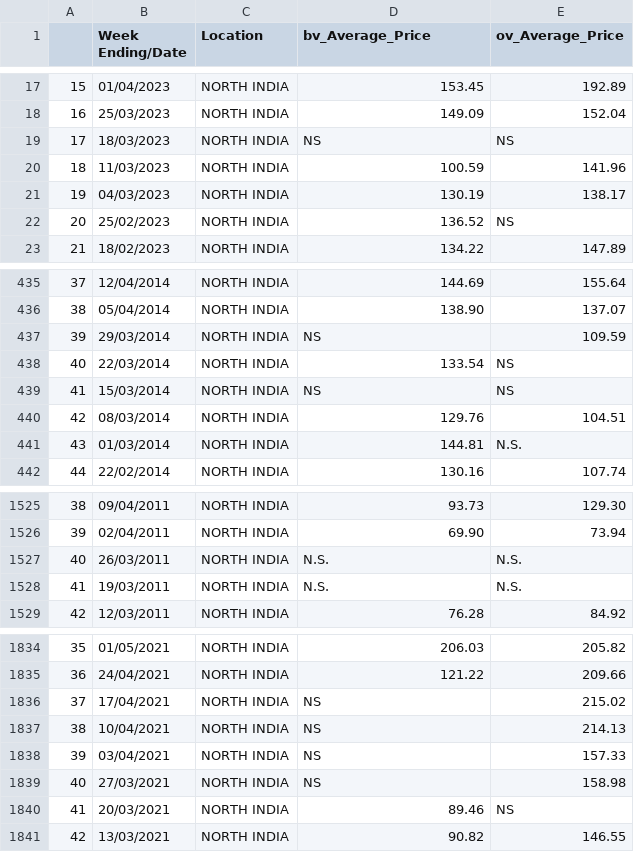
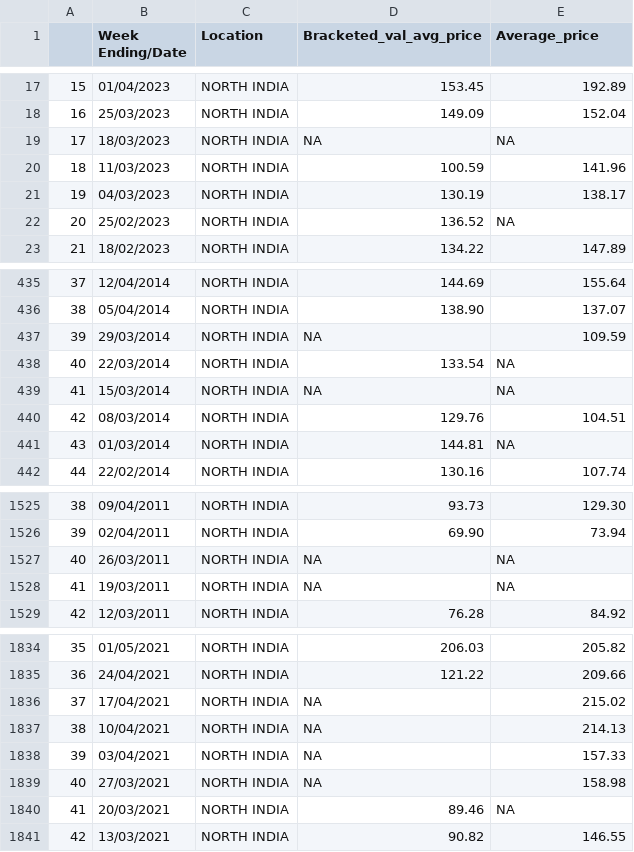
Before and after one commit to SaileshReddyM/BIPP-ISB, a CSV file: interim_data/wap_tea_india.csv, drawn as a sheet; only a part is shown, gaps mark what is left out; the diff covers the shown part only.

Commit message:
change column names & NS values

```diff
--- a/interim_data/wap_tea_india.csv
+++ b/interim_data/wap_tea_india.csv
@@ -1 +1 @@
-,Week Ending/Date,Location,bv_Average_Price,ov_Average_Price
+,Week Ending/Date,Location,Bracketed_val_avg_price,Average_price
@@ -18,6 +18,6 @@
 16,25/03/2023,NORTH INDIA,149.09,152.04
-17,18/03/2023,NORTH INDIA,NS,NS
+17,18/03/2023,NORTH INDIA,NA,NA
 18,11/03/2023,NORTH INDIA,100.59,141.96
 19,04/03/2023,NORTH INDIA,130.19,138.17
-20,25/02/2023,NORTH INDIA,136.52,NS
+20,25/02/2023,NORTH INDIA,136.52,NA
 21,18/02/2023,NORTH INDIA,134.22,147.89
@@ -436,7 +436,7 @@
 38,05/04/2014,NORTH INDIA,138.90,137.07
-39,29/03/2014,NORTH INDIA,NS,109.59
-40,22/03/2014,NORTH INDIA,133.54,NS
-41,15/03/2014,NORTH INDIA,NS,NS
+39,29/03/2014,NORTH INDIA,NA,109.59
+40,22/03/2014,NORTH INDIA,133.54,NA
+41,15/03/2014,NORTH INDIA,NA,NA
 42,08/03/2014,NORTH INDIA,129.76,104.51
-43,01/03/2014,NORTH INDIA,144.81,N.S.
+43,01/03/2014,NORTH INDIA,144.81,NA
 44,22/02/2014,NORTH INDIA,130.16,107.74
@@ -1526,4 +1526,4 @@
 39,02/04/2011,NORTH INDIA,69.90,73.94
-40,26/03/2011,NORTH INDIA,N.S.,N.S.
-41,19/03/2011,NORTH INDIA,N.S.,N.S.
+40,26/03/2011,NORTH INDIA,NA,NA
+41,19/03/2011,NORTH INDIA,NA,NA
 42,12/03/2011,NORTH INDIA,76.28,84.92
@@ -1835,7 +1835,7 @@
 36,24/04/2021,NORTH INDIA,121.22,209.66
-37,17/04/2021,NORTH INDIA,NS,215.02
-38,10/04/2021,NORTH INDIA,NS,214.13
-39,03/04/2021,NORTH INDIA,NS,157.33
-40,27/03/2021,NORTH INDIA,NS,158.98
-41,20/03/2021,NORTH INDIA,89.46,NS
+37,17/04/2021,NORTH INDIA,NA,215.02
+38,10/04/2021,NORTH INDIA,NA,214.13
+39,03/04/2021,NORTH INDIA,NA,157.33
+40,27/03/2021,NORTH INDIA,NA,158.98
+41,20/03/2021,NORTH INDIA,89.46,NA
 42,13/03/2021,NORTH INDIA,90.82,146.55
```
Also changed, not shown: 63 edited cells elsewhere in this file, interim_data/wap_leaf_and_dust_city.csv, interim_data/wap_leaf_and_dust_india.csv, 2 other files.
